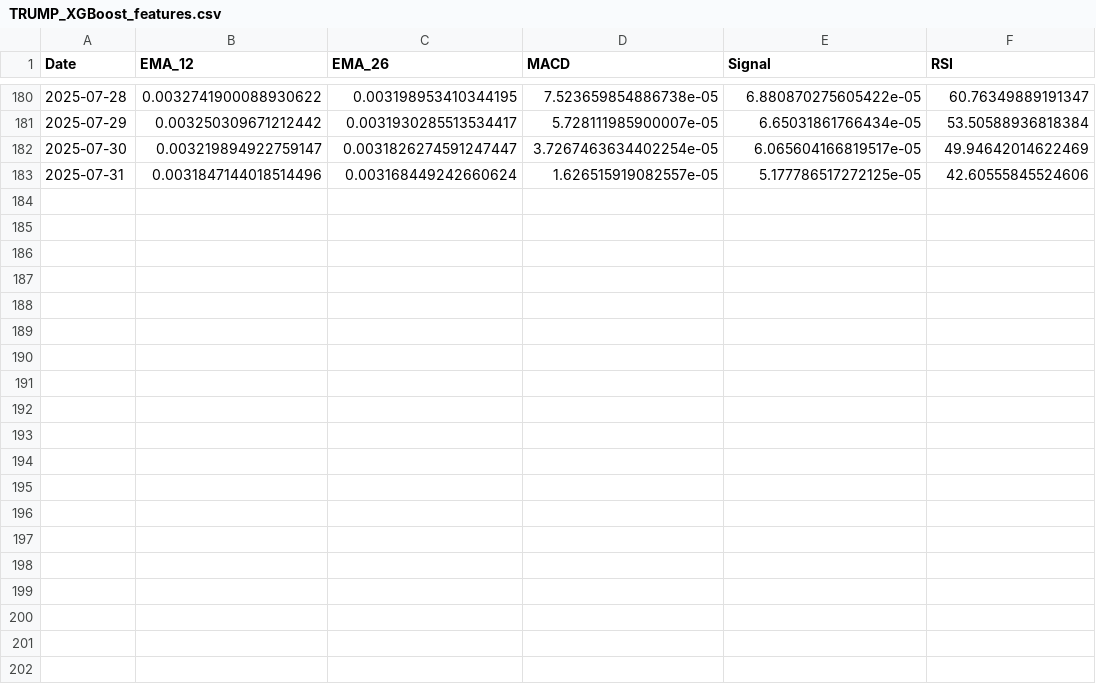
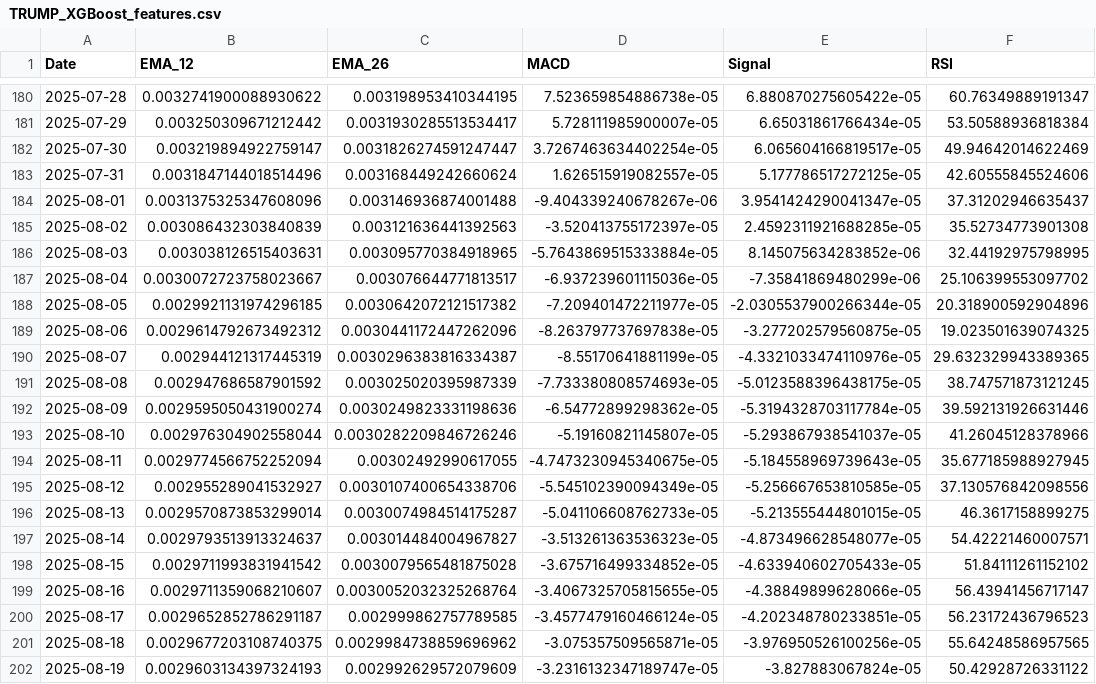
Before and after one commit to Loading7768/senior_porject, a CSV file: data/ml/dataset/coin_price/TRUMP_XGBoost_features.csv, drawn as a sheet; only a part is shown, gaps mark what is left out; the diff covers the shown part only.

Commit message:
更新 XGBoost 相關特徵

```diff
--- a/data/ml/dataset/coin_price/TRUMP_XGBoost_features.csv
+++ b/data/ml/dataset/coin_price/TRUMP_XGBoost_features.csv
@@ -183 +183,20 @@ Date,EMA_12,EMA_26,MACD,Signal,RSI
 2025-07-31,0.0031847144018514496,0.003168449242660624,1.626515919082557e-05,5.177786517272125e-05,42.60555845524606
+2025-08-01,0.0031375325347608096,0.003146936874001488,-9.404339240678267e-06,3.9541424290041347e-05,37.31202946635437
+2025-08-02,0.003086432303840839,0.003121636441392563,-3.520413755172397e-05,2.4592311921688285e-05,35.52734773901308
+2025-08-03,0.003038126515403631,0.003095770384918965,-5.7643869515333884e-05,8.145075634283852e-06,32.44192975798995
+2025-08-04,0.0030072723758023667,0.003076644771813517,-6.937239601115036e-05,-7.35841869480299e-06,25.106399553097702
+2025-08-05,0.0029921131974296185,0.0030642072121517382,-7.209401472211977e-05,-2.0305537900266344e-05,20.318900592904896
+2025-08-06,0.0029614792673492312,0.0030441172447262096,-8.263797737697838e-05,-3.277202579560875e-05,19.023501639074325
+2025-08-07,0.002944121317445319,0.0030296383816334387,-8.55170641881199e-05,-4.3321033474110976e-05,29.632329943389365
+2025-08-08,0.002947686587901592,0.003025020395987339,-7.733380808574693e-05,-5.0123588396438175e-05,38.747571873121245
+2025-08-09,0.0029595050431900274,0.0030249823331198636,-6.54772899298362e-05,-5.3194328703117784e-05,39.592131926631446
+2025-08-10,0.002976304902558044,0.0030282209846726246,-5.19160821145807e-05,-5.293867938541037e-05,41.26045128378966
+2025-08-11,0.0029774566752252094,0.00302492990617055,-4.7473230945340675e-05,-5.184558969739643e-05,35.677185988927945
+2025-08-12,0.002955289041532927,0.0030107400654338706,-5.545102390094349e-05,-5.256667653810585e-05,37.130576842098556
+2025-08-13,0.0029570873853299014,0.0030074984514175287,-5.041106608762733e-05,-5.213555444801015e-05,46.3617158899275
+2025-08-14,0.0029793513913324637,0.003014484004967827,-3.513261363536323e-05,-4.873496628548077e-05,54.42221460007571
+2025-08-15,0.0029711993831941542,0.0030079565481875028,-3.675716499334852e-05,-4.633940602705433e-05,51.84111261152102
+2025-08-16,0.0029711359068210607,0.0030052032325268764,-3.4067325705815655e-05,-4.38849899628066e-05,56.43941456717147
+2025-08-17,0.0029652852786291187,0.002999862757789585,-3.4577479160466124e-05,-4.202348780233851e-05,56.23172436796523
+2025-08-18,0.0029677203108740375,0.0029984738859696962,-3.075357509565871e-05,-3.976950526100256e-05,55.64248586957565
+2025-08-19,0.0029603134397324193,0.002992629572079609,-3.2316132347189747e-05,-3.827883067824e-05,50.42928726331122
```
Also changed, not shown: 12 added rows elsewhere in this file, data/ml/dataset/coin_price/DOGE_XGBoost_features.csv, data/ml/dataset/coin_price/PEPE_XGBoost_features.csv, 9 other files.
